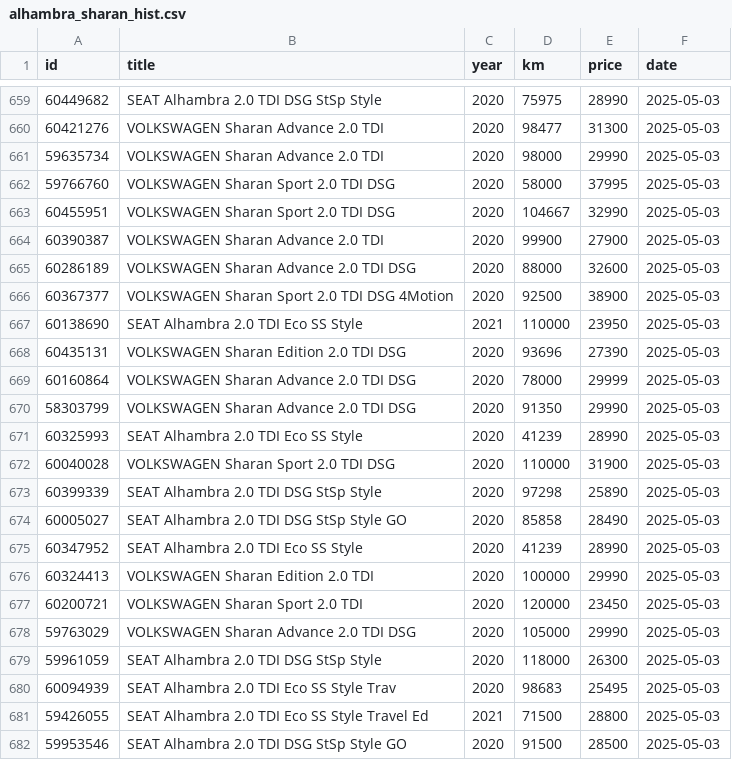
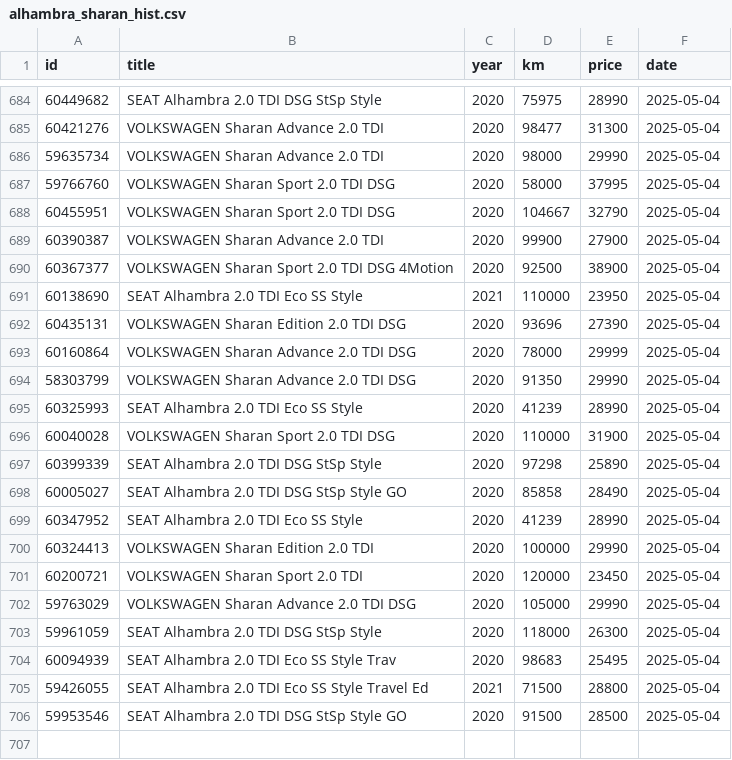
Before and after one commit to Quejicus/coches, a CSV file: data/alhambra_sharan_hist.csv, drawn as a sheet; only a part is shown, gaps mark what is left out; the diff covers the shown part only.

```diff
--- a/data/alhambra_sharan_hist.csv
+++ b/data/alhambra_sharan_hist.csv
@@ -659,24 +684,23 @@ id,title,year,km,price,date
-60449682,SEAT Alhambra 2.0 TDI DSG StSp Style,2020,75975,28990,2025-05-03
-60421276,VOLKSWAGEN Sharan Advance 2.0 TDI,2020,98477,31300,2025-05-03
-59635734,VOLKSWAGEN Sharan Advance 2.0 TDI,2020,98000,29990,2025-05-03
-59766760,VOLKSWAGEN Sharan Sport 2.0 TDI DSG,2020,58000,37995,2025-05-03
-60455951,VOLKSWAGEN Sharan Sport 2.0 TDI DSG,2020,104667,32990,2025-05-03
-60390387,VOLKSWAGEN Sharan Advance 2.0 TDI,2020,99900,27900,2025-05-03
-60286189,VOLKSWAGEN Sharan Advance 2.0 TDI DSG,2020,88000,32600,2025-05-03
-60367377,VOLKSWAGEN Sharan Sport 2.0 TDI DSG 4Motion,2020,92500,38900,2025-05-03
-60138690,SEAT Alhambra 2.0 TDI Eco SS Style,2021,110000,23950,2025-05-03
-60435131,VOLKSWAGEN Sharan Edition 2.0 TDI DSG,2020,93696,27390,2025-05-03
-60160864,VOLKSWAGEN Sharan Advance 2.0 TDI DSG,2020,78000,29999,2025-05-03
-58303799,VOLKSWAGEN Sharan Advance 2.0 TDI DSG,2020,91350,29990,2025-05-03
-60325993,SEAT Alhambra 2.0 TDI Eco SS Style,2020,41239,28990,2025-05-03
-60040028,VOLKSWAGEN Sharan Sport 2.0 TDI DSG,2020,110000,31900,2025-05-03
-60399339,SEAT Alhambra 2.0 TDI DSG StSp Style,2020,97298,25890,2025-05-03
-60005027,SEAT Alhambra 2.0 TDI DSG StSp Style GO,2020,85858,28490,2025-05-03
-60347952,SEAT Alhambra 2.0 TDI Eco SS Style,2020,41239,28990,2025-05-03
-60324413,VOLKSWAGEN Sharan Edition 2.0 TDI,2020,100000,29990,2025-05-03
-60200721,VOLKSWAGEN Sharan Sport 2.0 TDI,2020,120000,23450,2025-05-03
-59763029,VOLKSWAGEN Sharan Advance 2.0 TDI DSG,2020,105000,29990,2025-05-03
-59961059,SEAT Alhambra 2.0 TDI DSG StSp Style,2020,118000,26300,2025-05-03
-60094939,SEAT Alhambra 2.0 TDI Eco SS Style Trav,2020,98683,25495,2025-05-03
-59426055,SEAT Alhambra 2.0 TDI Eco SS Style Travel Ed,2021,71500,28800,2025-05-03
-59953546,SEAT Alhambra 2.0 TDI DSG StSp Style GO,2020,91500,28500,2025-05-03
+60449682,SEAT Alhambra 2.0 TDI DSG StSp Style,2020,75975,28990,2025-05-04
+60421276,VOLKSWAGEN Sharan Advance 2.0 TDI,2020,98477,31300,2025-05-04
+59635734,VOLKSWAGEN Sharan Advance 2.0 TDI,2020,98000,29990,2025-05-04
+59766760,VOLKSWAGEN Sharan Sport 2.0 TDI DSG,2020,58000,37995,2025-05-04
+60455951,VOLKSWAGEN Sharan Sport 2.0 TDI DSG,2020,104667,32790,2025-05-04
+60390387,VOLKSWAGEN Sharan Advance 2.0 TDI,2020,99900,27900,2025-05-04
+60367377,VOLKSWAGEN Sharan Sport 2.0 TDI DSG 4Motion,2020,92500,38900,2025-05-04
+60138690,SEAT Alhambra 2.0 TDI Eco SS Style,2021,110000,23950,2025-05-04
+60435131,VOLKSWAGEN Sharan Edition 2.0 TDI DSG,2020,93696,27390,2025-05-04
+60160864,VOLKSWAGEN Sharan Advance 2.0 TDI DSG,2020,78000,29999,2025-05-04
+58303799,VOLKSWAGEN Sharan Advance 2.0 TDI DSG,2020,91350,29990,2025-05-04
+60325993,SEAT Alhambra 2.0 TDI Eco SS Style,2020,41239,28990,2025-05-04
+60040028,VOLKSWAGEN Sharan Sport 2.0 TDI DSG,2020,110000,31900,2025-05-04
+60399339,SEAT Alhambra 2.0 TDI DSG StSp Style,2020,97298,25890,2025-05-04
+60005027,SEAT Alhambra 2.0 TDI DSG StSp Style GO,2020,85858,28490,2025-05-04
+60347952,SEAT Alhambra 2.0 TDI Eco SS Style,2020,41239,28990,2025-05-04
+60324413,VOLKSWAGEN Sharan Edition 2.0 TDI,2020,100000,29990,2025-05-04
+60200721,VOLKSWAGEN Sharan Sport 2.0 TDI,2020,120000,23450,2025-05-04
+59763029,VOLKSWAGEN Sharan Advance 2.0 TDI DSG,2020,105000,29990,2025-05-04
+59961059,SEAT Alhambra 2.0 TDI DSG StSp Style,2020,118000,26300,2025-05-04
+60094939,SEAT Alhambra 2.0 TDI Eco SS Style Trav,2020,98683,25495,2025-05-04
+59426055,SEAT Alhambra 2.0 TDI Eco SS Style Travel Ed,2021,71500,28800,2025-05-04
+59953546,SEAT Alhambra 2.0 TDI DSG StSp Style GO,2020,91500,28500,2025-05-04
```
Also changed, not shown: 25 added rows elsewhere in this file.
